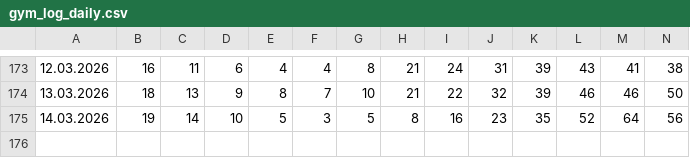
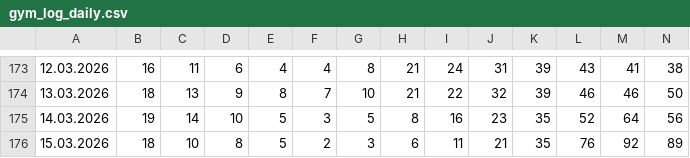
Before and after one commit to Fabian-O01/gym-occupancy-logger, a CSV file: data/gym_log_daily.csv, drawn as a sheet; only a part is shown, gaps mark what is left out; rows hold the shown columns only; the diff names each change by its address in the sheet, - before the commit and + after, or states it on an @@ line.

```diff
--- a/data/gym_log_daily.csv
+++ b/data/gym_log_daily.csv
+row 176: 15.03.2026 | 18 | 10 | 8 | 5 | 2 | 3 | 6 | 11 | 21 | 35 | 76 | 92 | 89
```
